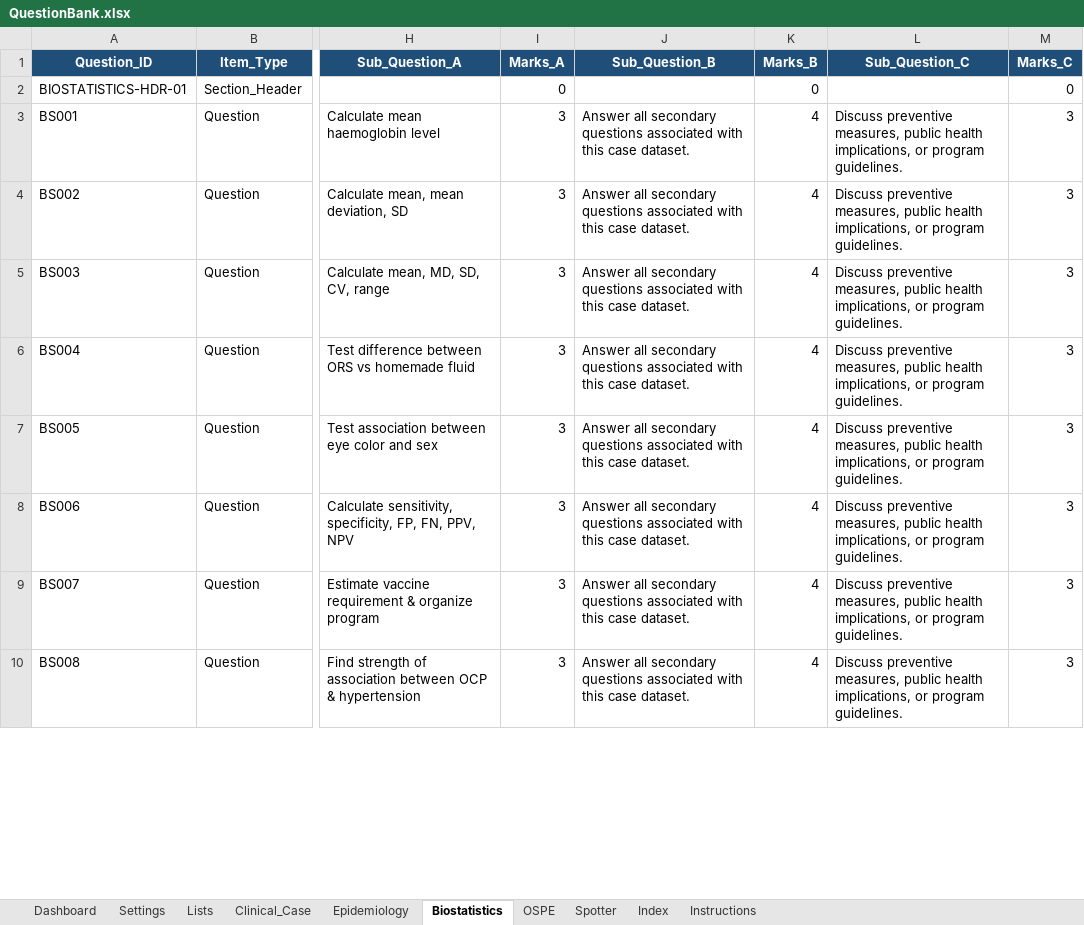
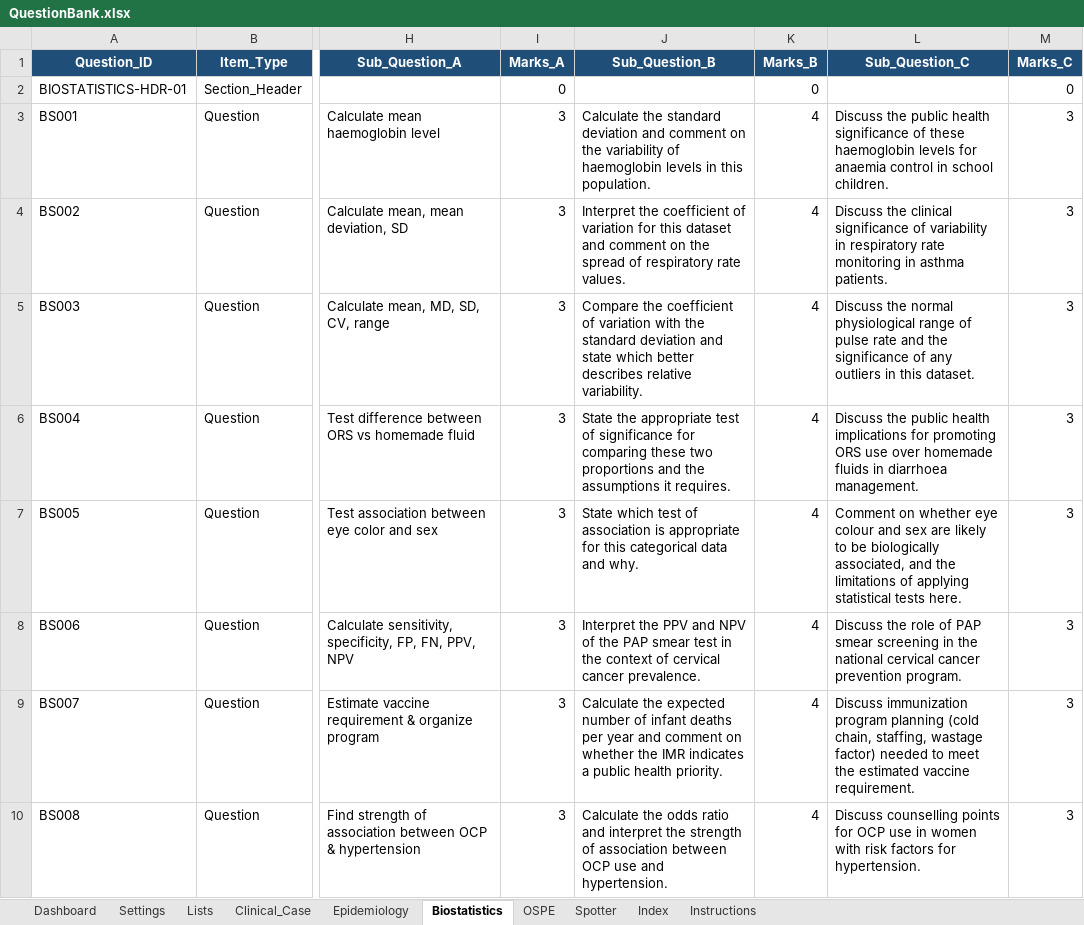
Before and after one commit to SpaRroW410/practical_exam, an Excel workbook: QuestionBank.xlsx, sheet Biostatistics, drawn as a sheet; only a part is shown, gaps mark what is left out; values as stored, in another font and other column widths than the file's, no borders; the diff covers the shown part only; the diff names each change by its address in the sheet, - before the commit and + after, or states it on an @@ line.

```diff
--- a/QuestionBank.xlsx (sheet Biostatistics)
+++ b/QuestionBank.xlsx (sheet Biostatistics)
-J3 (Sub_Question_B): Answer all secondary questions associated with this case dataset.
+J3 (Sub_Question_B): Calculate the standard deviation and comment on the variability of haemoglobin levels in this population.
-L3 (Sub_Question_C): Discuss preventive measures, public health implications, or program guidelines.
+L3 (Sub_Question_C): Discuss the public health significance of these haemoglobin levels for anaemia control in school children.
-J4 (Sub_Question_B): Answer all secondary questions associated with this case dataset.
+J4 (Sub_Question_B): Interpret the coefficient of variation for this dataset and comment on the spread of respiratory rate values.
-L4 (Sub_Question_C): Discuss preventive measures, public health implications, or program guidelines.
+L4 (Sub_Question_C): Discuss the clinical significance of variability in respiratory rate monitoring in asthma patients.
-J5 (Sub_Question_B): Answer all secondary questions associated with this case dataset.
+J5 (Sub_Question_B): Compare the coefficient of variation with the standard deviation and state which better describes relative variability.
-L5 (Sub_Question_C): Discuss preventive measures, public health implications, or program guidelines.
+L5 (Sub_Question_C): Discuss the normal physiological range of pulse rate and the significance of any outliers in this dataset.
-J6 (Sub_Question_B): Answer all secondary questions associated with this case dataset.
+J6 (Sub_Question_B): State the appropriate test of significance for comparing these two proportions and the assumptions it requires.
-L6 (Sub_Question_C): Discuss preventive measures, public health implications, or program guidelines.
+L6 (Sub_Question_C): Discuss the public health implications for promoting ORS use over homemade fluids in diarrhoea management.
-J7 (Sub_Question_B): Answer all secondary questions associated with this case dataset.
+J7 (Sub_Question_B): State which test of association is appropriate for this categorical data and why.
-L7 (Sub_Question_C): Discuss preventive measures, public health implications, or program guidelines.
+L7 (Sub_Question_C): Comment on whether eye colour and sex are likely to be biologically associated, and the limitations of applying statistical tests here.
-J8 (Sub_Question_B): Answer all secondary questions associated with this case dataset.
+J8 (Sub_Question_B): Interpret the PPV and NPV of the PAP smear test in the context of cervical cancer prevalence.
-L8 (Sub_Question_C): Discuss preventive measures, public health implications, or program guidelines.
+L8 (Sub_Question_C): Discuss the role of PAP smear screening in the national cervical cancer prevention program.
-J9 (Sub_Question_B): Answer all secondary questions associated with this case dataset.
+J9 (Sub_Question_B): Calculate the expected number of infant deaths per year and comment on whether the IMR indicates a public health priority.
-L9 (Sub_Question_C): Discuss preventive measures, public health implications, or program guidelines.
+L9 (Sub_Question_C): Discuss immunization program planning (cold chain, staffing, wastage factor) needed to meet the estimated vaccine requirement.
-J10 (Sub_Question_B): Answer all secondary questions associated with this case dataset.
+J10 (Sub_Question_B): Calculate the odds ratio and interpret the strength of association between OCP use and hypertension.
-L10 (Sub_Question_C): Discuss preventive measures, public health implications, or program guidelines.
+L10 (Sub_Question_C): Discuss counselling points for OCP use in women with risk factors for hypertension.
```
Also changed, not shown: 20 edited cells elsewhere in this sheet, sheet Index, sheet Spotter, sheet OSPE, sheet Clinical_Case, sheet Epidemiology, 2 other files.
